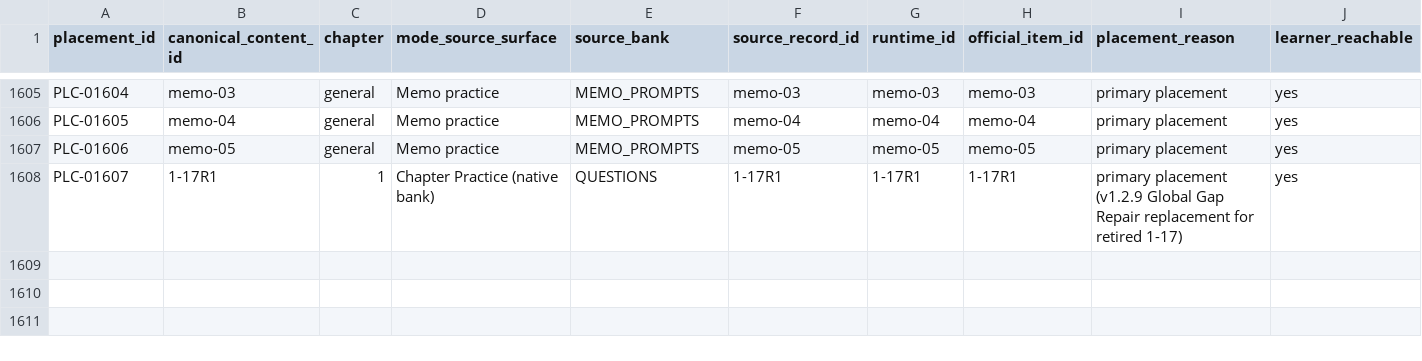
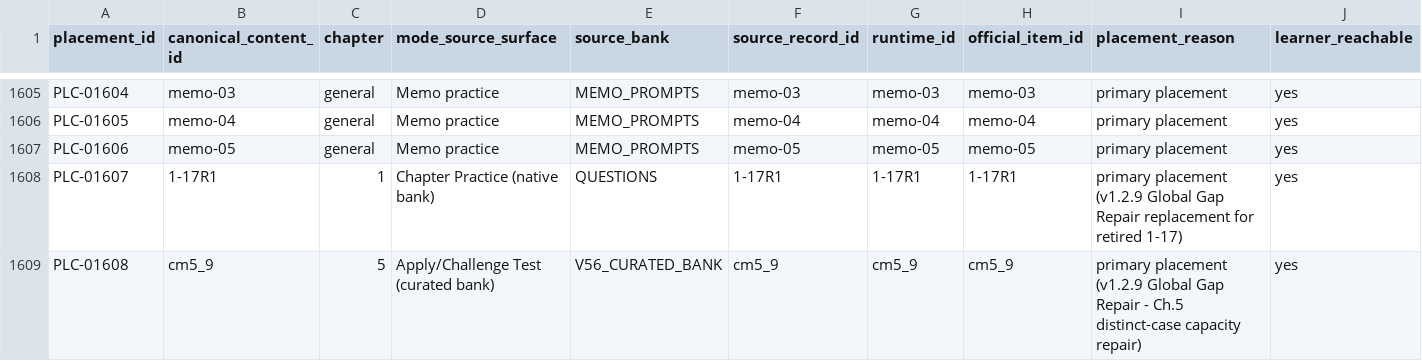
Before and after one commit to engahmedibrahim1993/ccp-app-test, a CSV file: CCP_v1.2_Content_Placements.csv, drawn as a sheet; only a part is shown, gaps mark what is left out; rows hold the shown columns only; the diff names each change by its address in the sheet, - before the commit and + after, or states it on an @@ line.

```diff
--- a/CCP_v1.2_Content_Placements.csv
+++ b/CCP_v1.2_Content_Placements.csv
+row 1609: PLC-01608 | cm5_9 | 5 | Apply/Challenge Test (curated bank) | V56_CURATED_BANK | cm5_9 | cm5_9 | cm5_9 | primary placement (v1.2.9 Global Gap Repair - Ch.5 distinct-case capacity repair) | yes
```
Also changed, not shown: CCP_v1.2_Content_Inventory.csv, 2 other files.
